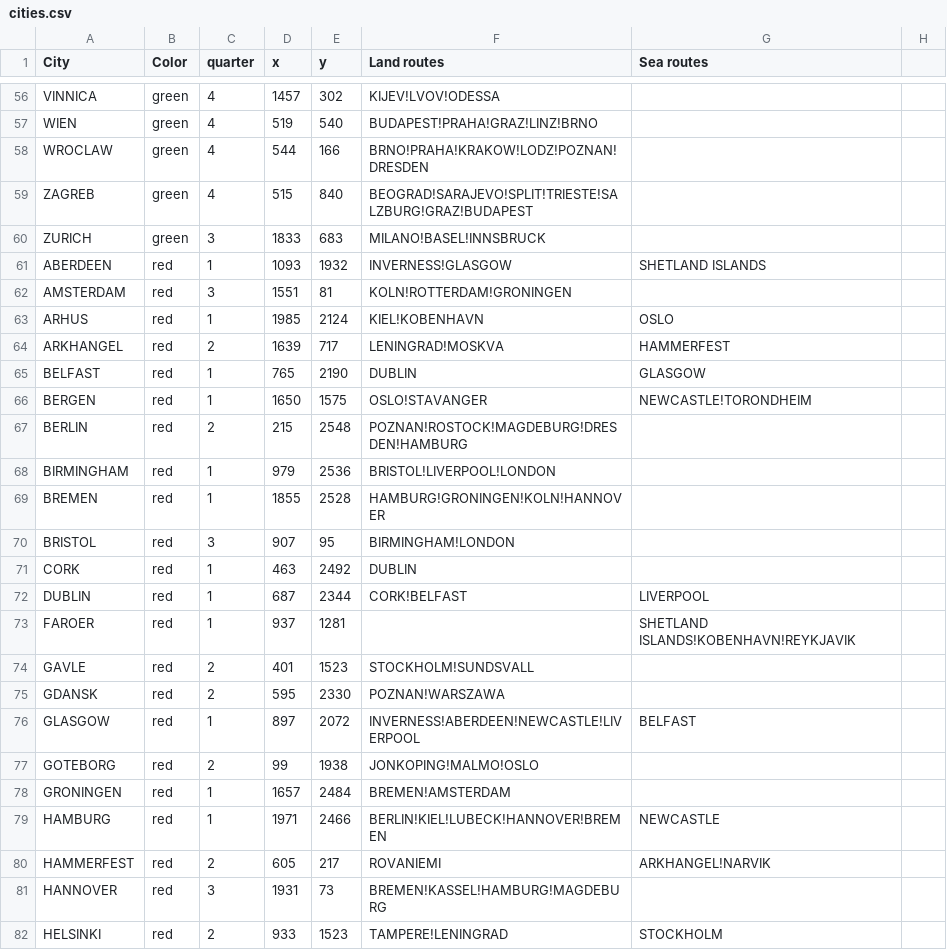
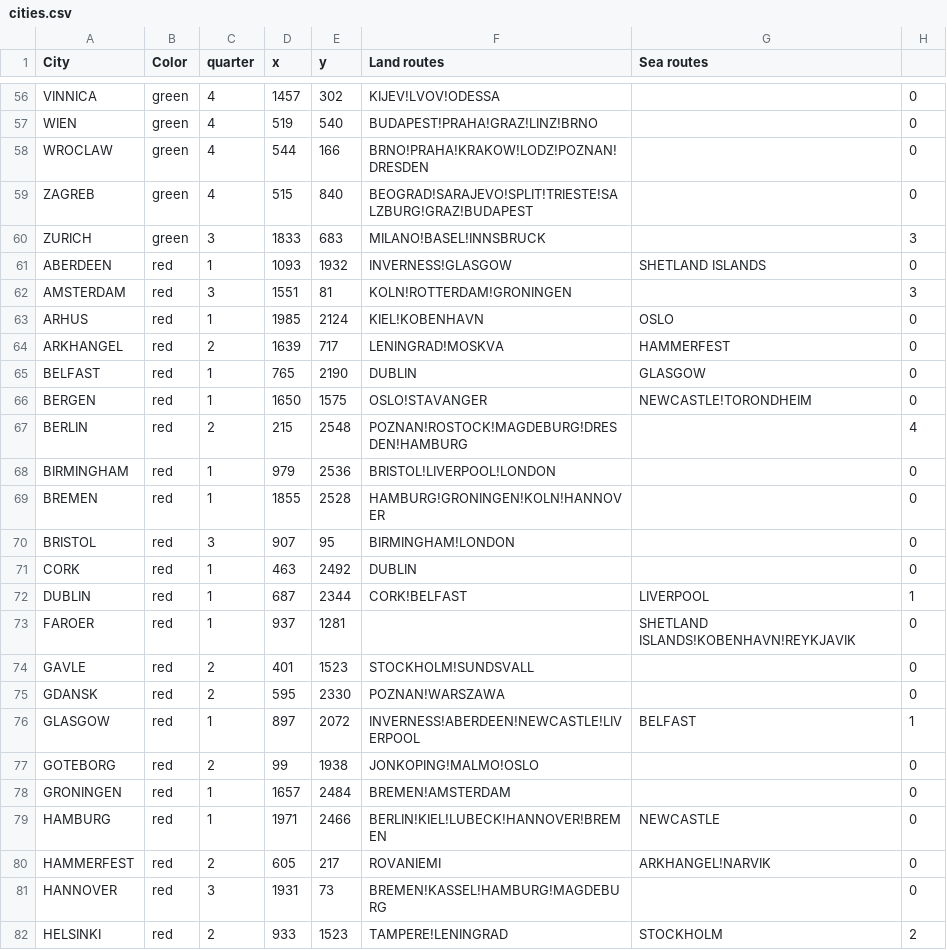
Before and after one commit to SirKitboard/JourneyThroughEurope_v2, a CSV file: data/cities.csv, drawn as a sheet; only a part is shown, gaps mark what is left out; the diff covers the shown part only; the diff names each change by its address in the sheet, - before the commit and + after, or states it on an @@ line.

```diff
--- a/data/cities.csv
+++ b/data/cities.csv
-H56:H59: (empty)
+H56:H59: 0
-H60: (empty)
+H60: 3
-H61: (empty)
+H61: 0
-H62: (empty)
+H62: 3
-H63:H66: (empty)
+H63:H66: 0
-H67: (empty)
+H67: 4
-H68:H71: (empty)
+H68:H71: 0
-H72: (empty)
+H72: 1
-H73:H75: (empty)
+H73:H75: 0
-H76: (empty)
+H76: 1
-H77:H81: (empty)
+H77:H81: 0
-H82: (empty)
+H82: 2
```
Also changed, not shown: 153 edited cells elsewhere in this file, 19 other files.
